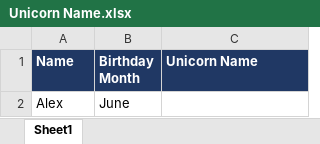
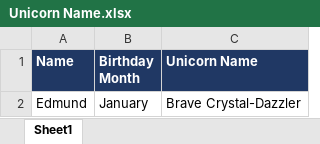
Before and after one commit to wesycool/SCS-3757-Robotic-and-Intelligent-Process-Automation, an Excel workbook: Module 2/1- Unicorn Name/Unicorn Name.xlsx, sheet Sheet1, drawn as a sheet; values as stored, in another font and other column widths than the file's, no borders; removed rows and columns are numbered as before the commit, all else as after; the diff names each change by its address in the sheet, - before the commit and + after, or states it on an @@ line.

Commit message:
Added module 2 exercise

```diff
--- a/Module 2/1- Unicorn Name/Unicorn Name.xlsx (sheet Sheet1)
+++ b/Module 2/1- Unicorn Name/Unicorn Name.xlsx (sheet Sheet1)
-row 2: Alex | June
+row 2: Edmund | January | Brave Crystal-Dazzler
```
Also changed, not shown: 50 other files.
